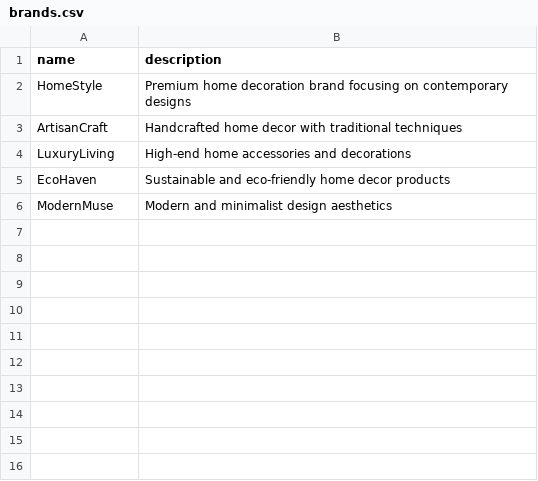
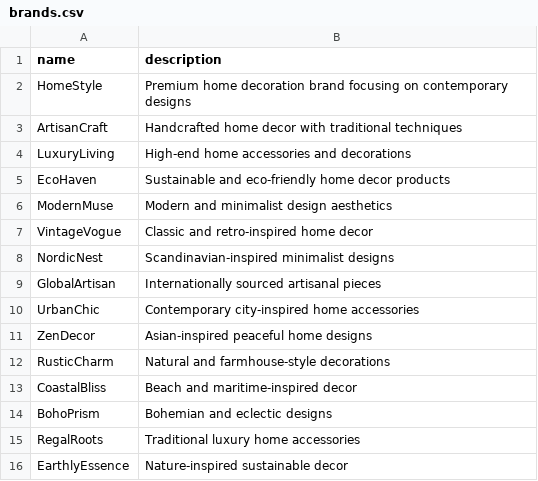
Before and after one commit to nadzyah/home-decor-db, a CSV file: oltp/datasets/brands.csv, drawn as a sheet.

```diff
--- a/oltp/datasets/brands.csv
+++ b/oltp/datasets/brands.csv
@@ -6 +6,11 @@ name,description
 "ModernMuse","Modern and minimalist design aesthetics"
+"VintageVogue","Classic and retro-inspired home decor"
+"NordicNest","Scandinavian-inspired minimalist designs"
+"GlobalArtisan","Internationally sourced artisanal pieces"
+"UrbanChic","Contemporary city-inspired home accessories"
+"ZenDecor","Asian-inspired peaceful home designs"
+"RusticCharm","Natural and farmhouse-style decorations"
+"CoastalBliss","Beach and maritime-inspired decor"
+"BohoPrism","Bohemian and eclectic designs"
+"RegalRoots","Traditional luxury home accessories"
+"EarthlyEssence","Nature-inspired sustainable decor"
```
Also changed, not shown: oltp/datasets/categories.csv, oltp/datasets/products.csv, 4 other files.
